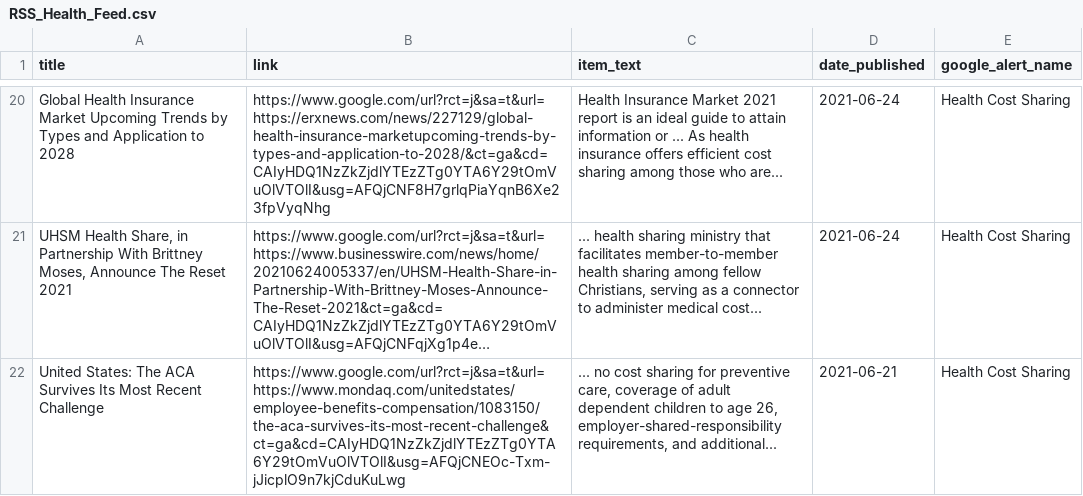
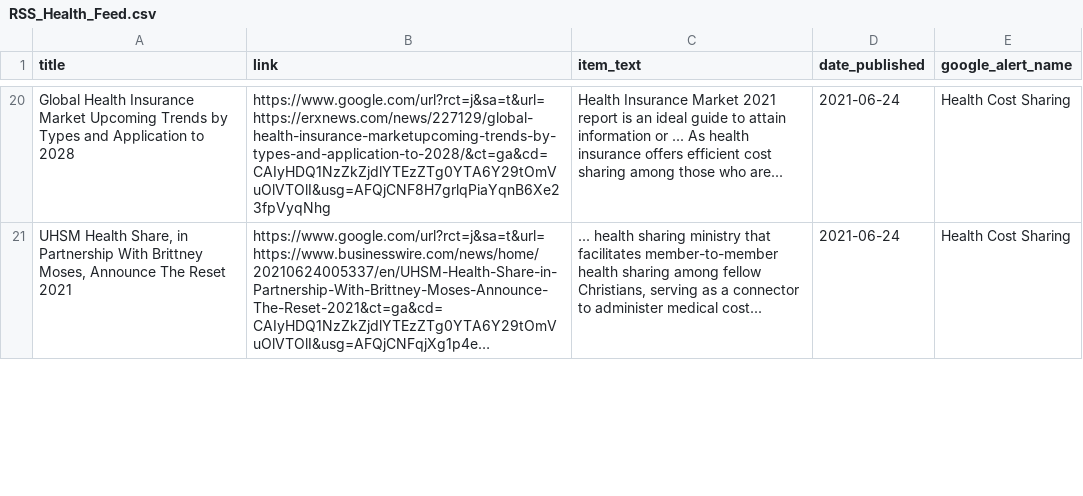
Before and after one commit to jbarton311/bb_consulting_public, a CSV file: congressional_analysis/data/RSS_Health_Feed.csv, drawn as a sheet; only a part is shown, gaps mark what is left out; long unchanged cells end in …; removed rows and columns are numbered as before the commit, all else as after; the diff covers the shown part only; the diff names each change by its address in the sheet, - before the commit and + after, or states it on an @@ line.

```diff
--- a/congressional_analysis/data/RSS_Health_Feed.csv
+++ b/congressional_analysis/data/RSS_Health_Feed.csv
-row 22: United States: The ACA Survives Its Most Recent Challenge | https://www.google.com/url?rct=j&sa=t&url=https://www.mondaq.com/unitedstates/employee-benefits-compensation/1083150/the-aca-survives-its-most-recent-challenge&ct=ga&cd=CAIyHDQ1NzZkZjdlYTEzZTg0YTA6Y29tOmVuOlVTOlI&usg=AFQjCNEOc-Txm-jJicplO9n7kjCduKuLwg | ... no cost sharing for preventive care, coverage of adult dependent children to age 26, employer-shared-responsibility requirements, and additional... | 2021-06-21 | Health Cost Sharing
```
Also changed, not shown: 1 added row and 2 removed rows elsewhere in this file.
